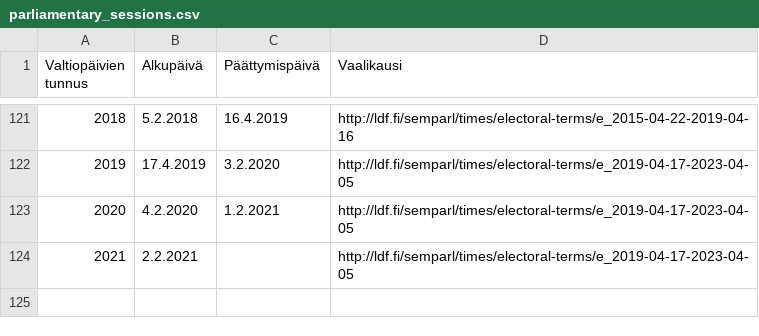
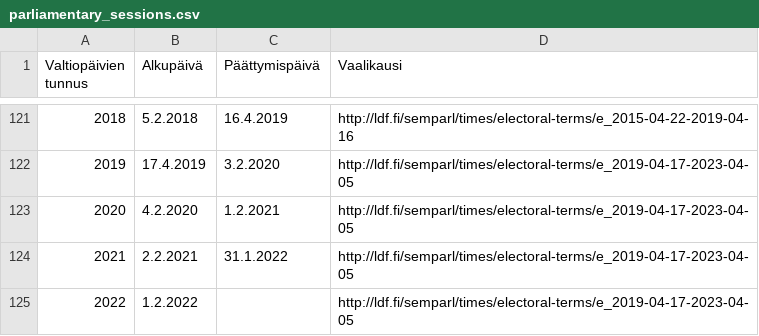
Before and after one commit to SemanticComputing/semparl-data-transformation, a CSV file: parliamentary_sessions.csv, drawn as a sheet; only a part is shown, gaps mark what is left out.

```diff
--- a/parliamentary_sessions.csv
+++ b/parliamentary_sessions.csv
@@ -123,2 +123,3 @@
 2020,"4.2.2020","1.2.2021","http://ldf.fi/semparl/times/electoral-terms/e_2019-04-17-2023-04-05"
-2021,"2.2.2021",,"http://ldf.fi/semparl/times/electoral-terms/e_2019-04-17-2023-04-05"
+2021,"2.2.2021","31.1.2022","http://ldf.fi/semparl/times/electoral-terms/e_2019-04-17-2023-04-05"
+2022,"1.2.2022",,"http://ldf.fi/semparl/times/electoral-terms/e_2019-04-17-2023-04-05"
```
Also changed, not shown: 12 other files.
